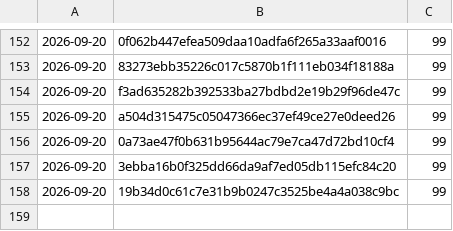
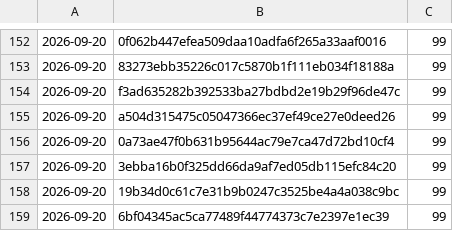
Before and after one commit to Danathar/atomic-image-builder, a CSV file: coverage-trend.csv, drawn as a sheet; only a part is shown, gaps mark what is left out; the diff names each change by its address in the sheet, - before the commit and + after, or states it on an @@ line.

```diff
--- a/coverage-trend.csv
+++ b/coverage-trend.csv
+row 159: 2026-09-20 | 6bf04345ac5ca77489f44774373c7e2397e1ec39 | 99
```
